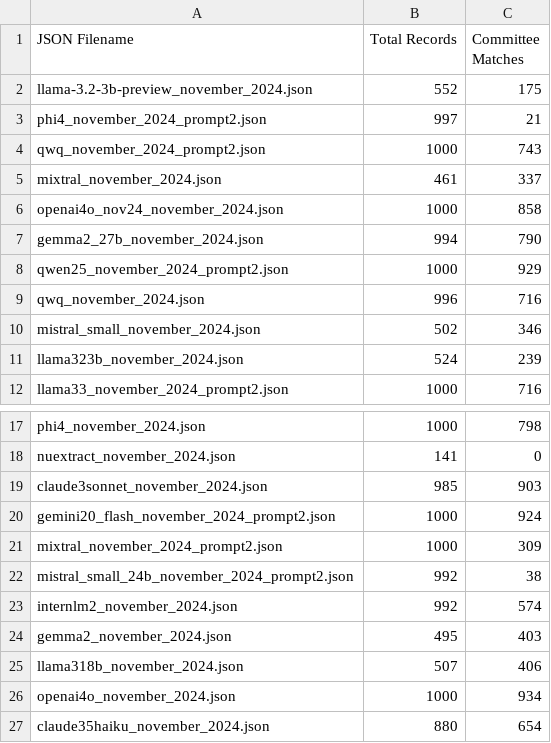
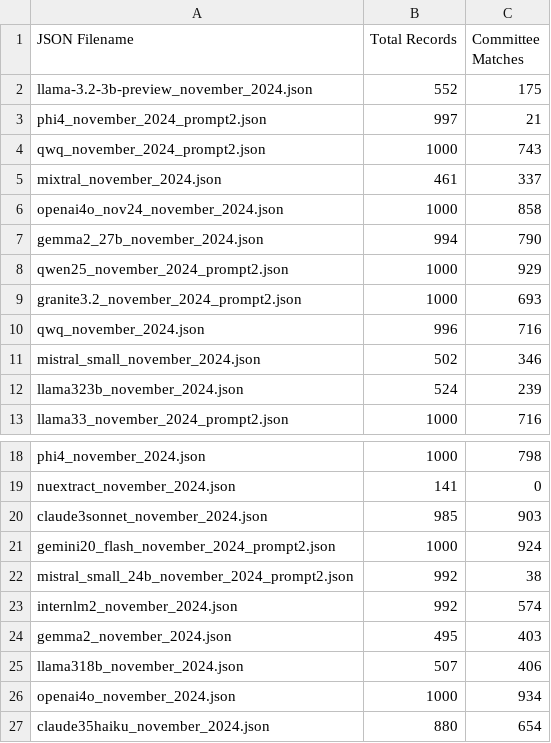
Before and after one commit to NHagar/LLM-Extraction-Challenge, a CSV file: fundraising-emails/summary_all_json.csv, drawn as a sheet; only a part is shown, gaps mark what is left out.

Commit message:
added Granite 3.2

```diff
--- a/fundraising-emails/summary_all_json.csv
+++ b/fundraising-emails/summary_all_json.csv
@@ -8,2 +8,3 @@ gemma2_27b_november_2024.json,994,790
 qwen25_november_2024_prompt2.json,1000,929
+granite3.2_november_2024_prompt2.json,1000,693
 qwq_november_2024.json,996,716
@@ -20,3 +21,2 @@ claude3sonnet_november_2024.json,985,903
 gemini20_flash_november_2024_prompt2.json,1000,924
-mixtral_november_2024_prompt2.json,1000,309
 mistral_small_24b_november_2024_prompt2.json,992,38
```
Also changed, not shown: 1 other file.
